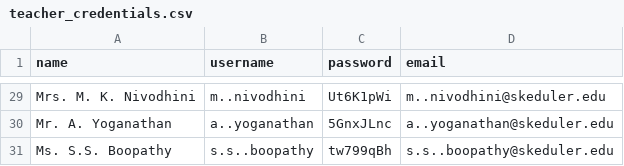
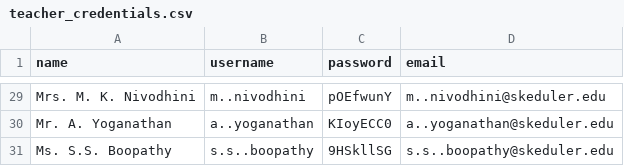
Before and after one commit to AnanthuNarashimman/Skeduler, a CSV file: backend/teacher_credentials.csv, drawn as a sheet; only a part is shown, gaps mark what is left out; the diff covers the shown part only; the diff names each change by its address in the sheet, - before the commit and + after, or states it on an @@ line.

```diff
--- a/backend/teacher_credentials.csv
+++ b/backend/teacher_credentials.csv
-C29 (password): Ut6K1pWi
+C29 (password): pOEfwunY
-C30 (password): 5GnxJLnc
+C30 (password): KIoyECC0
-C31 (password): tw799qBh
+C31 (password): 9HSkllSG
```
Also changed, not shown: 27 edited cells elsewhere in this file, 10 other files.
